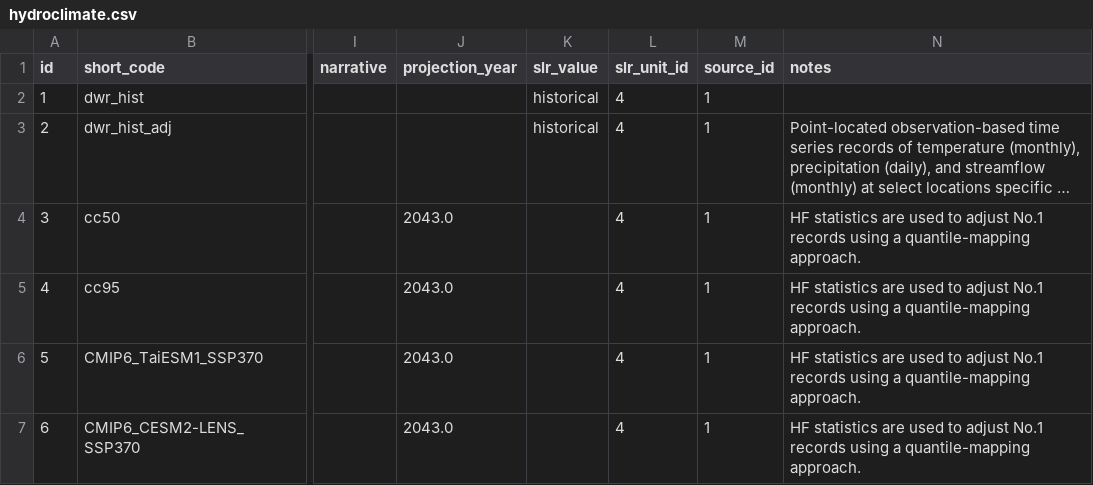
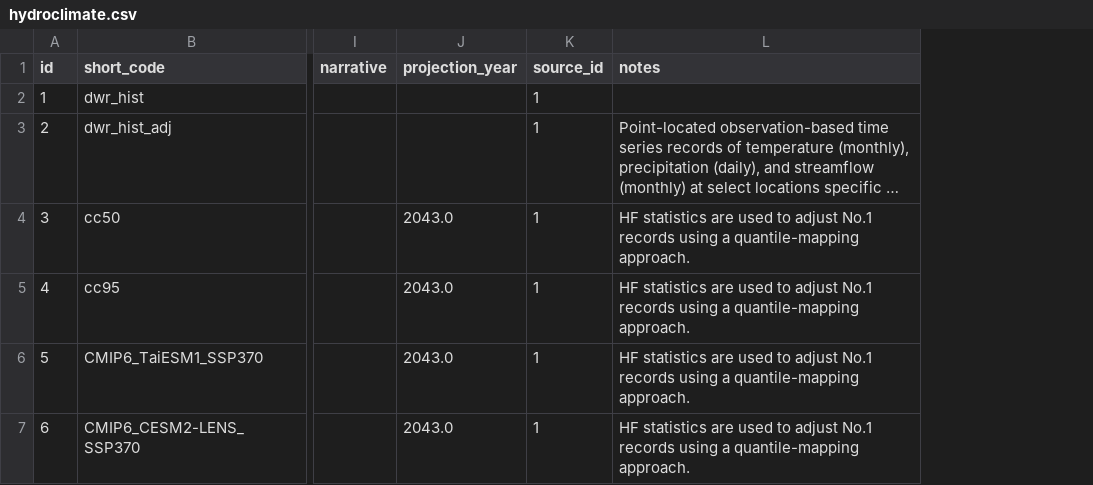
Before and after one commit to berkeley-gif/coeqwal-data-platform, a CSV file: database/seed_tables/07_hydroclimate/hydroclimate.csv, drawn as a sheet; only a part is shown, gaps mark what is left out; long unchanged cells end in …; the diff names each change by its address in the sheet, - before the commit and + after, or states it on an @@ line.

```diff
--- a/database/seed_tables/07_hydroclimate/hydroclimate.csv
+++ b/database/seed_tables/07_hydroclimate/hydroclimate.csv
-column K (slr_value), rows 2-3: historical | historical
-column L (slr_unit_id), rows 2-7: all 4
```
Also changed, not shown: database/seed_tables/01_lookup/source.csv, database/seed_tables/08_theme/theme.csv, 4 other files.
